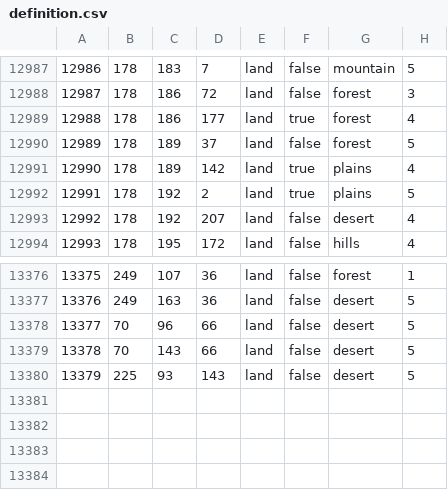
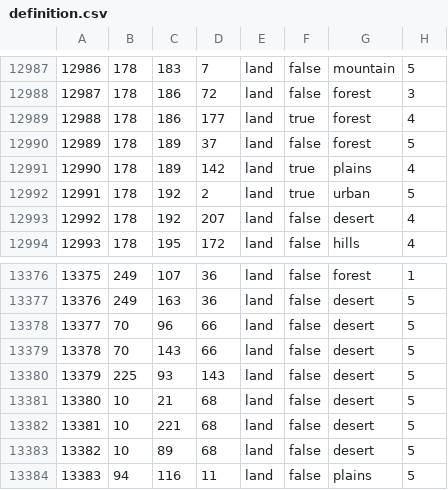
Before and after one commit to sanent11/BackToThe90s, a CSV file: map/definition.csv, drawn as a sheet; only a part is shown, gaps mark what is left out.

```diff
--- a/map/definition.csv
+++ b/map/definition.csv
@@ -12991,3 +12991,3 @@
 12990;178;189;142;land;true;plains;4
-12991;178;192;2;land;true;plains;5
+12991;178;192;2;land;true;urban;5
 12992;178;192;207;land;false;desert;4
@@ -13380 +13380,5 @@
 13379;225;93;143;land;false;desert;5
+13380;10;21;68;land;false;desert;5
+13381;10;221;68;land;false;desert;5
+13382;10;89;68;land;false;desert;5
+13383;94;116;11;land;false;plains;5
```
Also changed, not shown: 46 other files.
